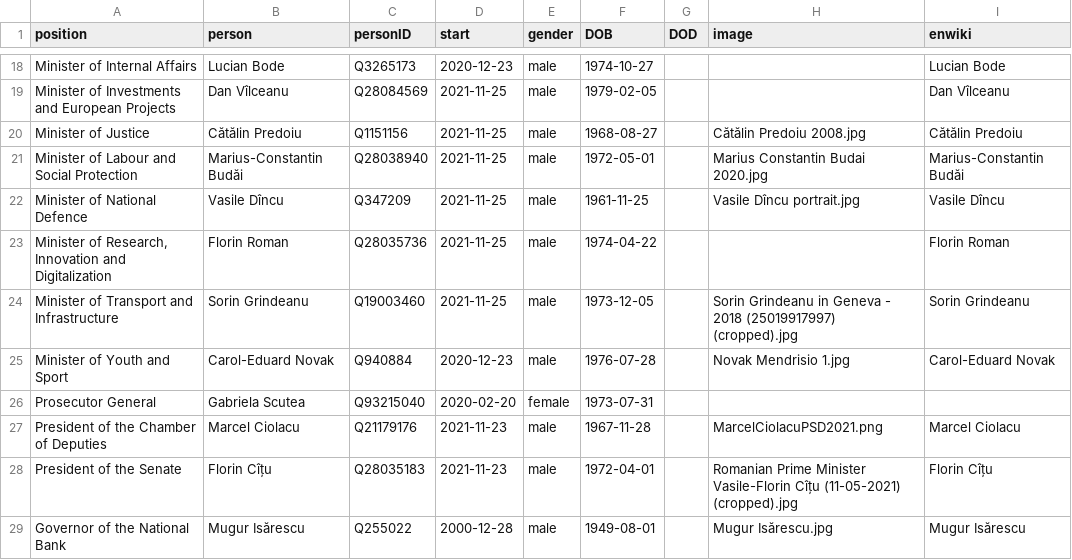
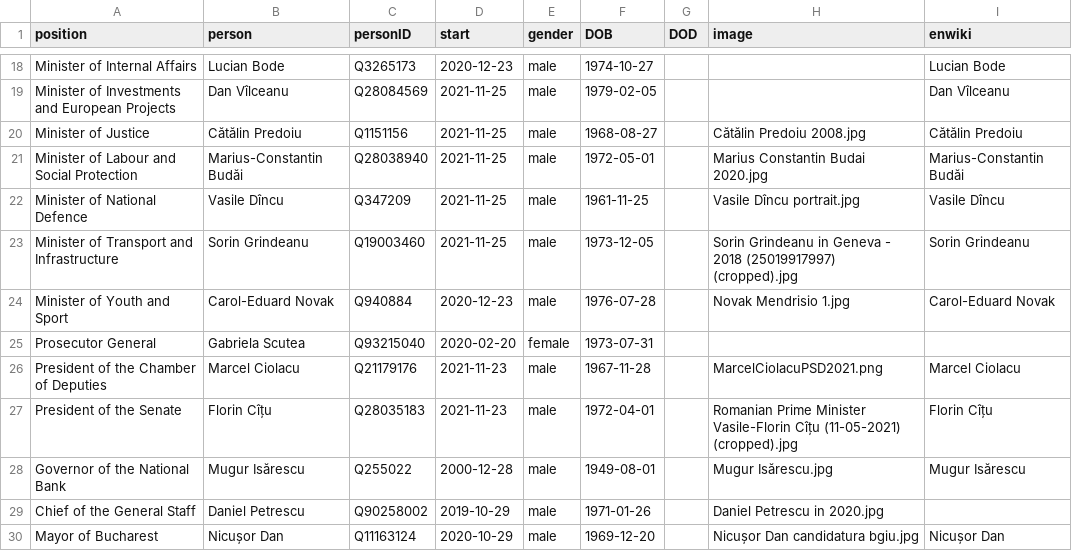
Before and after one commit to every-politician-scrapers/romania-cabinet, a CSV file: html/current.csv, drawn as a sheet; only a part is shown, gaps mark what is left out; the shorter side is filled out with more unchanged rows; the diff names each change by its address in the sheet, - before the commit and + after, or states it on an @@ line.

```diff
--- a/html/current.csv
+++ b/html/current.csv
-row 23: Minister of Research, Innovation and Digitalization | Florin Roman | Q28035736 | 2021-11-25 | male | 1974-04-22 |  |  | Florin Roman
```
Also changed, not shown: html/holders21.csv, html/legislators.csv, 1 other file.
